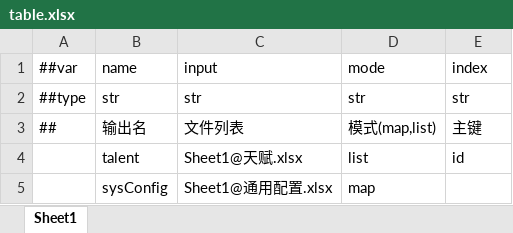
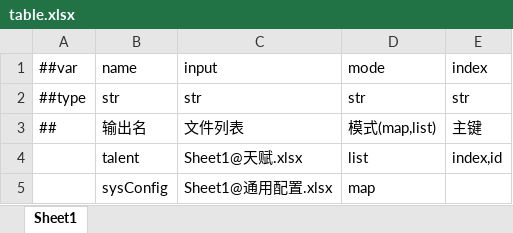
Before and after one commit to RedEyesC/ConfigEditor, an Excel workbook: Sample/table.xlsx, sheet Sheet1, drawn as a sheet; values as stored, in another font and other column widths than the file's, no borders; the diff names each change by its address in the sheet, - before the commit and + after, or states it on an @@ line.

```diff
--- a/Sample/table.xlsx (sheet Sheet1)
+++ b/Sample/table.xlsx (sheet Sheet1)
-E4 (index): id
+E4 (index): index,id
```
Also changed, not shown: Sample/天赋.xlsx, 3 other files.
